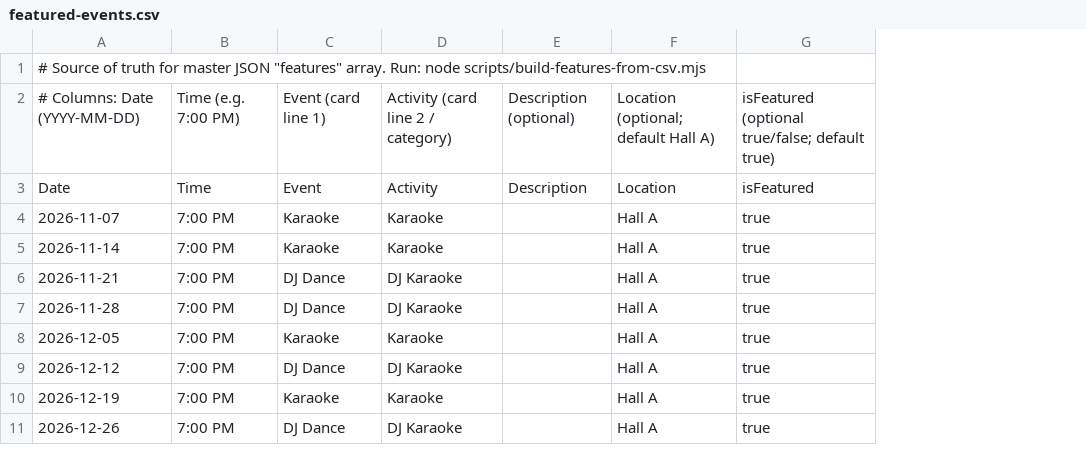
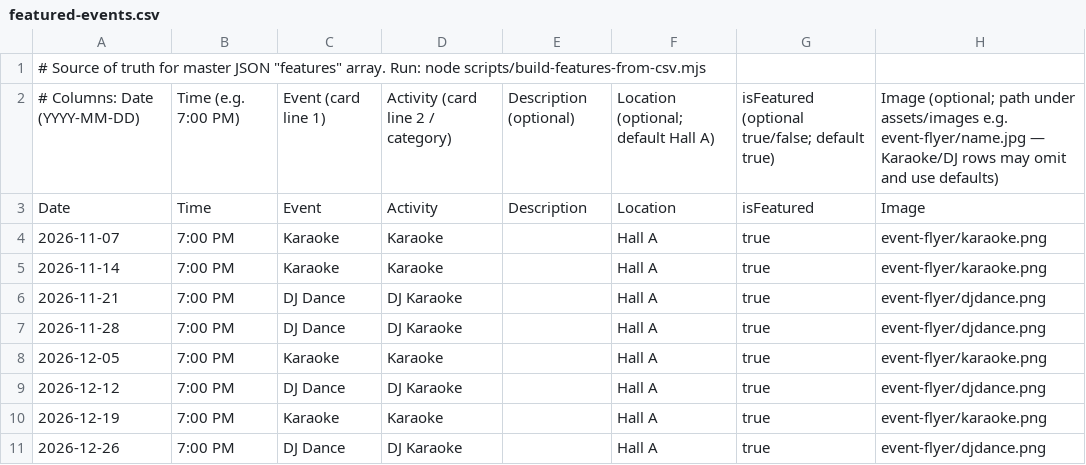
Before and after one commit to JASYTIONLINE/mmpeventcalendar, a CSV file: assets/data/csv/featured-events.csv, drawn as a sheet; only a part is shown; the diff names each change by its address in the sheet, - before the commit and + after, or states it on an @@ line.

```diff
--- a/assets/data/csv/featured-events.csv
+++ b/assets/data/csv/featured-events.csv
+column H, rows 2-11: Image (optional; path under assets/images e.g. event-flyer/name.jpg — Karaoke/DJ rows may omit and use defaults) | Image | event-flyer/karaoke.png | event-flyer/karaoke.png | event-flyer/djdance.png | event-flyer/djdance.png | event-flyer/karaoke.png | event-flyer/djdance.png | event-flyer/karaoke.png | event-flyer/djdance.png
```
Also changed, not shown: 50 other files.
